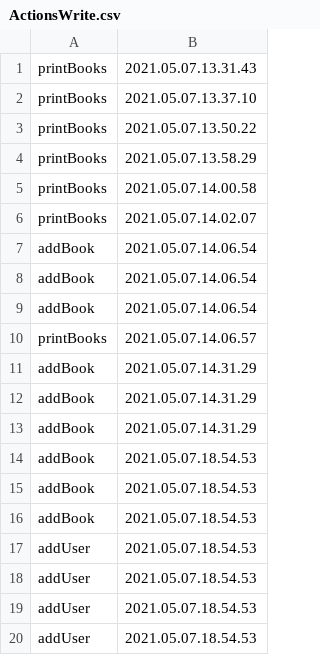
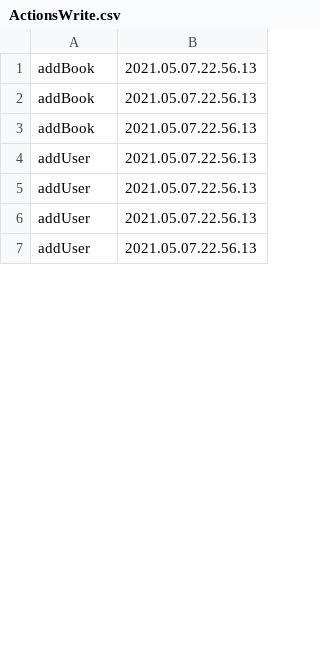
Before and after one commit to Mihail2357/Proiect-Pao, a CSV file: ActionsWrite.csv, drawn as a sheet; only a part is shown; the diff covers the shown part only.

```diff
--- a/ActionsWrite.csv
+++ b/ActionsWrite.csv
@@ -1,20 +1,7 @@
-"printBooks","2021.05.07.13.31.43"
-"printBooks","2021.05.07.13.37.10"
-"printBooks","2021.05.07.13.50.22"
-"printBooks","2021.05.07.13.58.29"
-"printBooks","2021.05.07.14.00.58"
-"printBooks","2021.05.07.14.02.07"
-"addBook","2021.05.07.14.06.54"
-"addBook","2021.05.07.14.06.54"
-"addBook","2021.05.07.14.06.54"
-"printBooks","2021.05.07.14.06.57"
-"addBook","2021.05.07.14.31.29"
-"addBook","2021.05.07.14.31.29"
-"addBook","2021.05.07.14.31.29"
-"addBook","2021.05.07.18.54.53"
-"addBook","2021.05.07.18.54.53"
-"addBook","2021.05.07.18.54.53"
-"addUser","2021.05.07.18.54.53"
-"addUser","2021.05.07.18.54.53"
-"addUser","2021.05.07.18.54.53"
-"addUser","2021.05.07.18.54.53"
+"addBook","2021.05.07.22.56.13"
+"addBook","2021.05.07.22.56.13"
+"addBook","2021.05.07.22.56.13"
+"addUser","2021.05.07.22.56.13"
+"addUser","2021.05.07.22.56.13"
+"addUser","2021.05.07.22.56.13"
+"addUser","2021.05.07.22.56.13"
```
Also changed, not shown: 24 removed rows and 1 edited cell elsewhere in this file, Books.csv, 8 other files.
